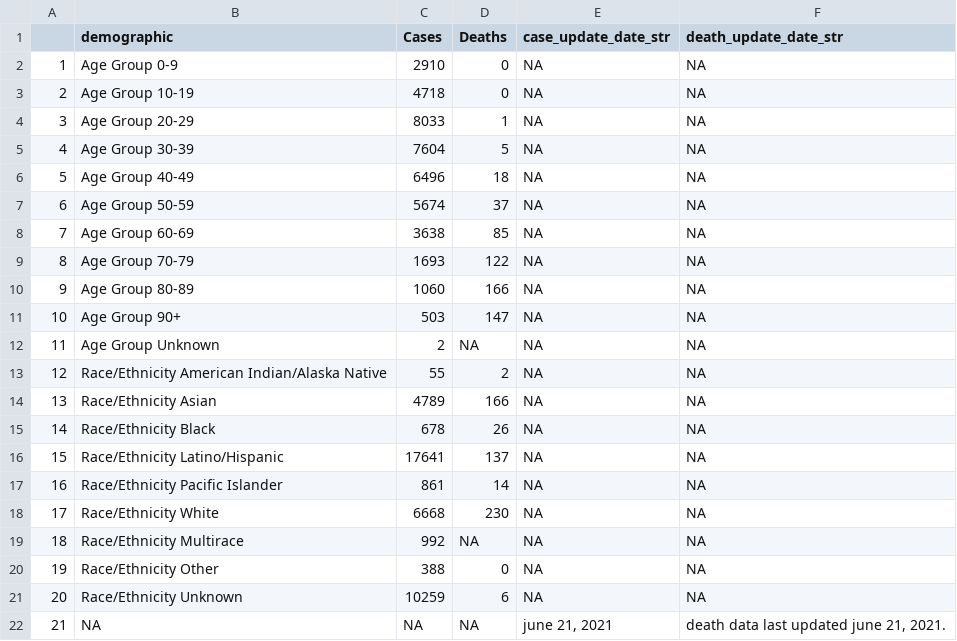
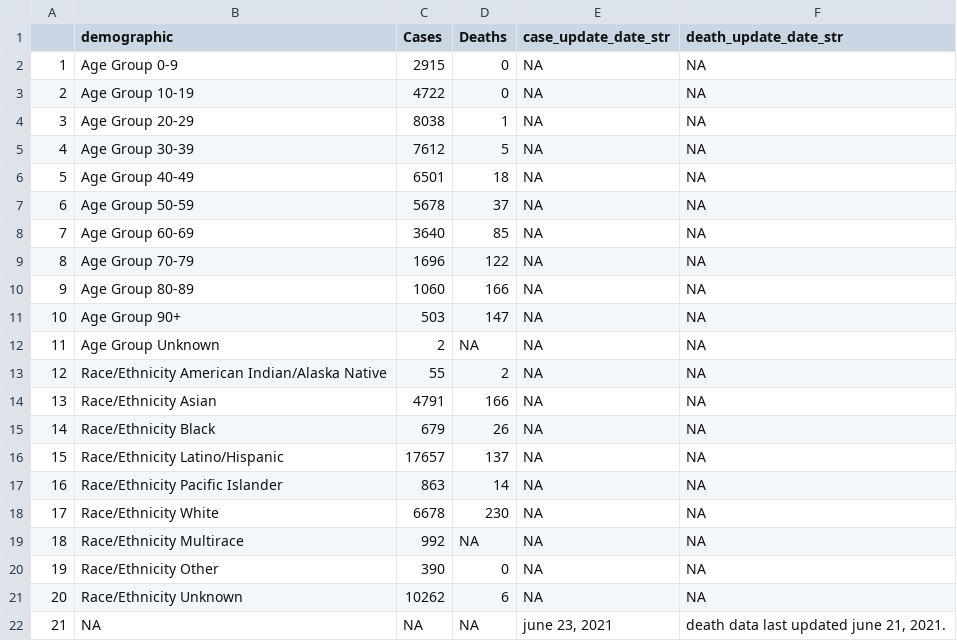
Before and after one commit to stanfordfuturebay/stanfordfuturebay.github.io, a CSV file: covid19/smc_covid_dem_data_scraped.csv, drawn as a sheet.

```diff
--- a/covid19/smc_covid_dem_data_scraped.csv
+++ b/covid19/smc_covid_dem_data_scraped.csv
@@ -1,10 +1,10 @@
 "","demographic","Cases","Deaths","case_update_date_str","death_update_date_str"
-"1","Age Group 0-9","2910","0",NA,NA
-"2","Age Group 10-19","4718","0",NA,NA
-"3","Age Group 20-29","8033","1",NA,NA
-"4","Age Group 30-39","7604","5",NA,NA
-"5","Age Group 40-49","6496","18",NA,NA
-"6","Age Group 50-59","5674","37",NA,NA
-"7","Age Group 60-69","3638","85",NA,NA
-"8","Age Group 70-79","1693","122",NA,NA
+"1","Age Group 0-9","2915","0",NA,NA
+"2","Age Group 10-19","4722","0",NA,NA
+"3","Age Group 20-29","8038","1",NA,NA
+"4","Age Group 30-39","7612","5",NA,NA
+"5","Age Group 40-49","6501","18",NA,NA
+"6","Age Group 50-59","5678","37",NA,NA
+"7","Age Group 60-69","3640","85",NA,NA
+"8","Age Group 70-79","1696","122",NA,NA
 "9","Age Group 80-89","1060","166",NA,NA
@@ -13,10 +13,10 @@
 "12","Race/Ethnicity  American Indian/Alaska Native","55","2",NA,NA
-"13","Race/Ethnicity  Asian","4789","166",NA,NA
-"14","Race/Ethnicity  Black","678","26",NA,NA
-"15","Race/Ethnicity  Latino/Hispanic","17641","137",NA,NA
-"16","Race/Ethnicity  Pacific Islander","861","14",NA,NA
-"17","Race/Ethnicity  White","6668","230",NA,NA
+"13","Race/Ethnicity  Asian","4791","166",NA,NA
+"14","Race/Ethnicity  Black","679","26",NA,NA
+"15","Race/Ethnicity  Latino/Hispanic","17657","137",NA,NA
+"16","Race/Ethnicity  Pacific Islander","863","14",NA,NA
+"17","Race/Ethnicity  White","6678","230",NA,NA
 "18","Race/Ethnicity Multirace","992",NA,NA,NA
-"19","Race/Ethnicity Other","388","0",NA,NA
-"20","Race/Ethnicity Unknown","10259","6",NA,NA
-"21",NA,NA,NA,"june 21, 2021","death data last updated june 21, 2021."
+"19","Race/Ethnicity Other","390","0",NA,NA
+"20","Race/Ethnicity Unknown","10262","6",NA,NA
+"21",NA,NA,NA,"june 23, 2021","death data last updated june 21, 2021."
```
Also changed, not shown: covid19/smc_cases_scraped.csv, covid19/smc_tests_scraped.csv, 1 other file.
